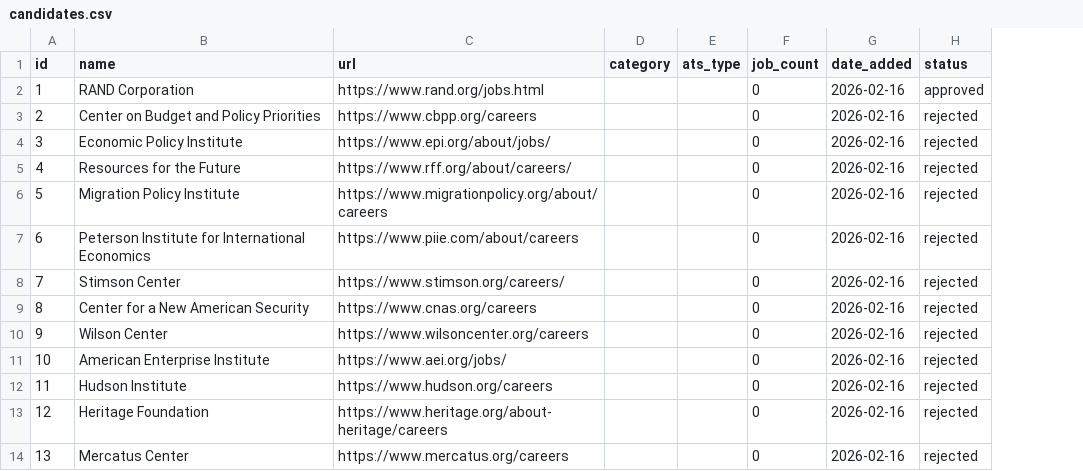
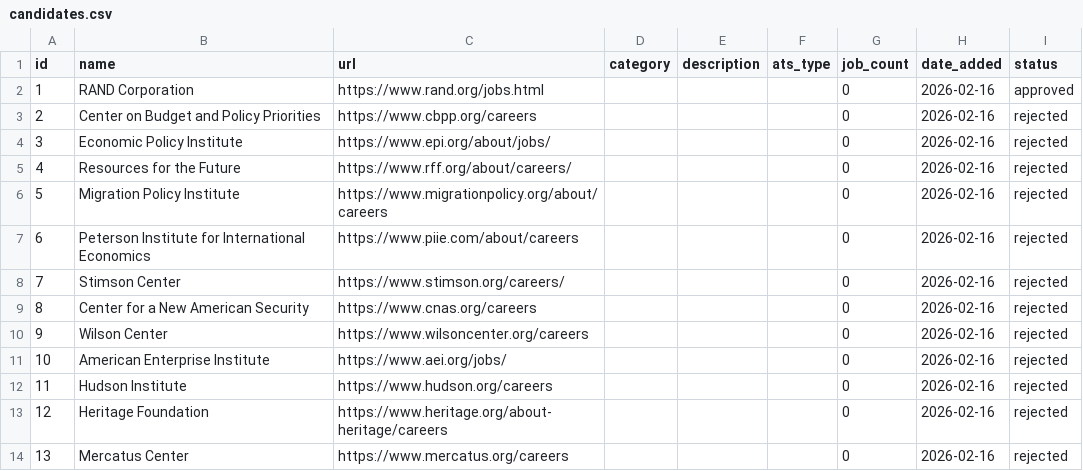
Before and after one commit to ZoellerK/Job-search, a CSV file: candidates.csv, drawn as a sheet; only a part is shown; the diff names each change by its address in the sheet, - before the commit and + after, or states it on an @@ line.

```diff
--- a/candidates.csv
+++ b/candidates.csv
+column E (description), empty
```
Also changed, not shown: 1 other file.
